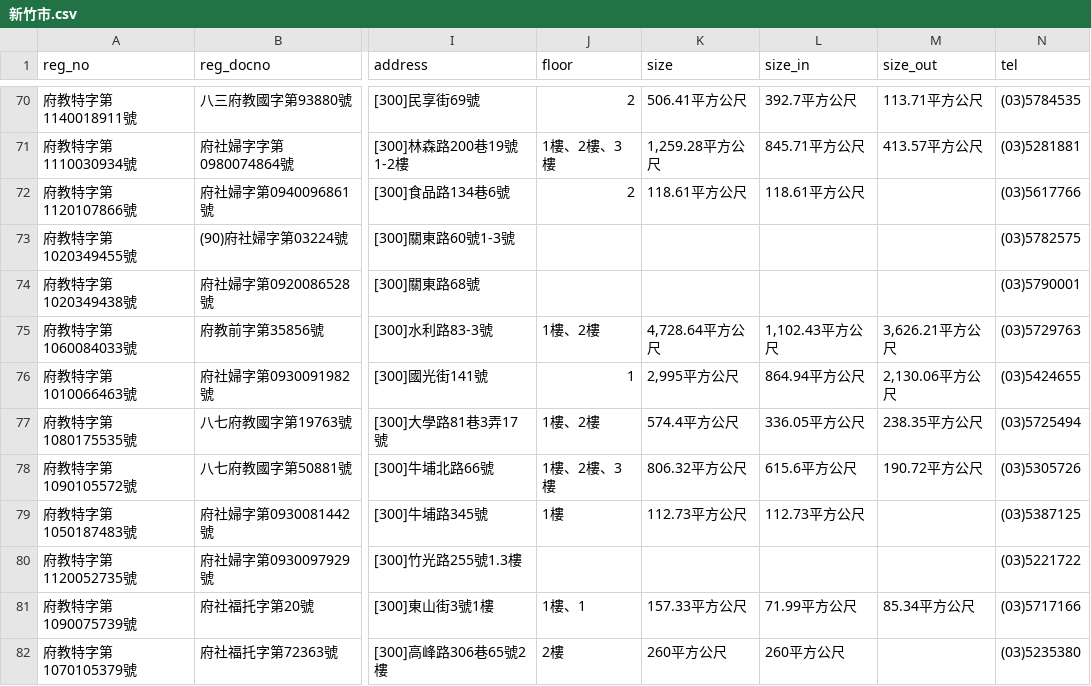
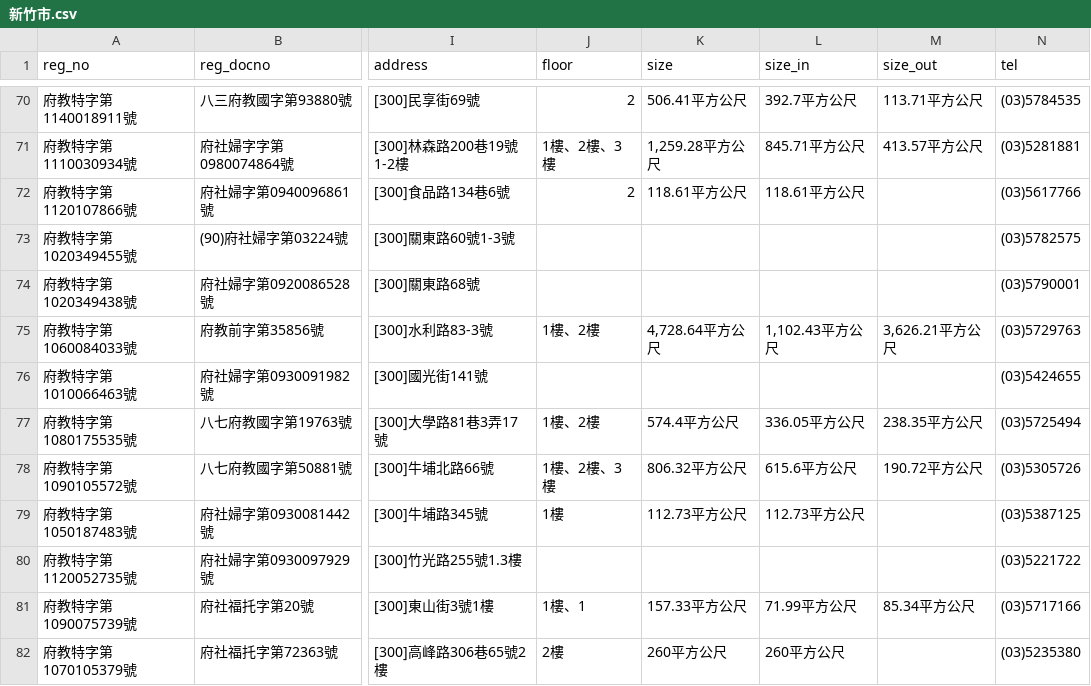
Before and after one commit to kiang/ap.ece.moe.edu.tw, a CSV file: docs/data/新竹市.csv, drawn as a sheet; only a part is shown, gaps mark what is left out; the diff names each change by its address in the sheet, - before the commit and + after, or states it on an @@ line.

```diff
--- a/docs/data/新竹市.csv
+++ b/docs/data/新竹市.csv
-J76 (floor): 1
+J76 (floor): (empty)
-K76 (size): 2,995平方公尺
+K76 (size): (empty)
-L76 (size_in): 864.94平方公尺
+L76 (size_in): (empty)
-M76 (size_out): 2,130.06平方公尺
+M76 (size_out): (empty)
```
Also changed, not shown: docs/data/id/id.csv, docs/data/新北市.csv, 39 other files.
